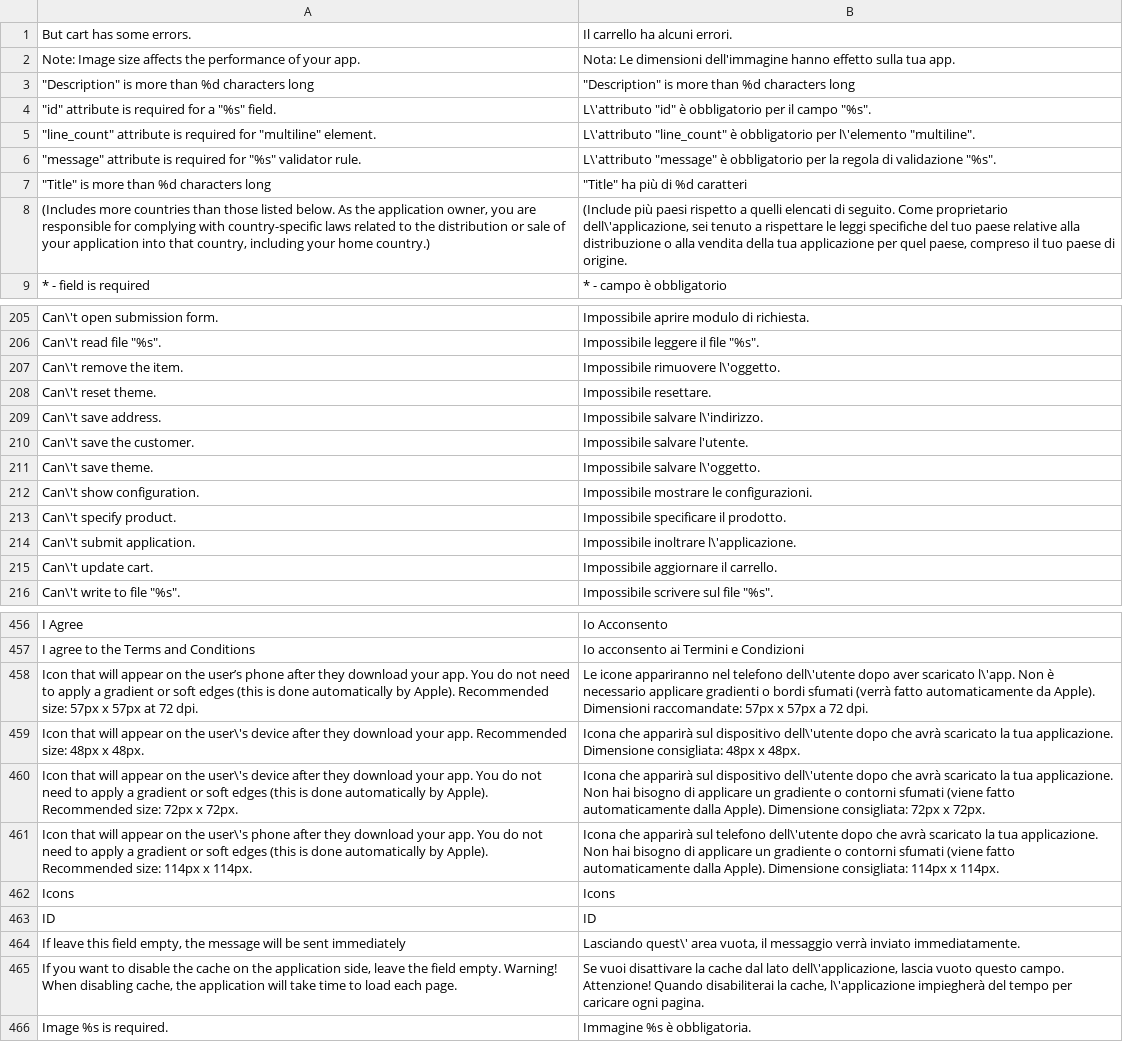
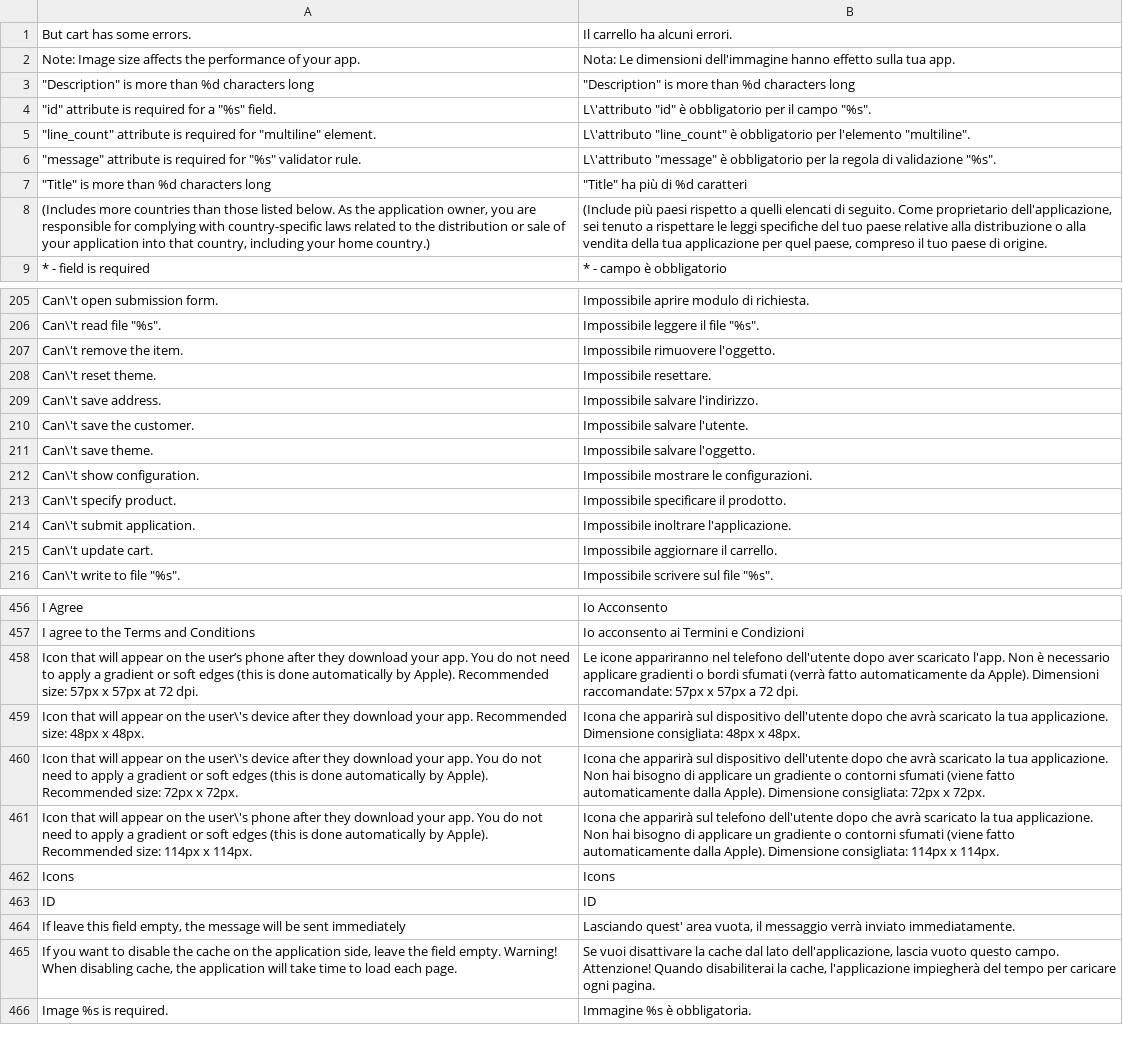
Before and after one commit to up3up/italian-translate, a CSV file: app/locale/it_IT/Mage_XmlConnect.csv, drawn as a sheet; only a part is shown, gaps mark what is left out; the diff covers the shown part only; the diff names each change by its address in the sheet, - before the commit and + after, or states it on an @@ line.

```diff
--- a/app/locale/it_IT/Mage_XmlConnect.csv
+++ b/app/locale/it_IT/Mage_XmlConnect.csv
-B5: …obbligatorio per l\'elemento "multiline".
+B5: …obbligatorio per l'elemento "multiline".
-B8: …Come proprietario dell\'applicazione, sei tenuto…
+B8: …Come proprietario dell'applicazione, sei tenuto…
-B207: Impossibile rimuovere l\'oggetto.
+B207: Impossibile rimuovere l'oggetto.
-B209: Impossibile salvare l\'indirizzo.
+B209: Impossibile salvare l'indirizzo.
-B211: Impossibile salvare l\'oggetto.
+B211: Impossibile salvare l'oggetto.
-B214: Impossibile inoltrare l\'applicazione.
+B214: Impossibile inoltrare l'applicazione.
-B458: …nel telefono dell\'utente dopo aver scaricato l\'app. Non è…
+B458: …nel telefono dell'utente dopo aver scaricato l'app. Non è…
-B459: …sul dispositivo dell\'utente dopo che…
+B459: …sul dispositivo dell'utente dopo che…
-B460: …sul dispositivo dell\'utente dopo che…
+B460: …sul dispositivo dell'utente dopo che…
-B461: …sul telefono dell\'utente dopo che…
+B461: …sul telefono dell'utente dopo che…
-B464: Lasciando quest\' area vuota,…
+B464: Lasciando quest' area vuota,…
-B465: …dal lato dell\'applicazione, lascia vuoto questo campo. Attenzione! Quando disabiliterai la cache, l\'applicazione impiegherà del…
+B465: …dal lato dell'applicazione, lascia vuoto questo campo. Attenzione! Quando disabiliterai la cache, l'applicazione impiegherà del…
```
Also changed, not shown: 41 edited cells elsewhere in this file, app/locale/it_IT/Mage_Adminhtml.csv, app/locale/it_IT/Mage_Catalog.csv, 39 other files.
